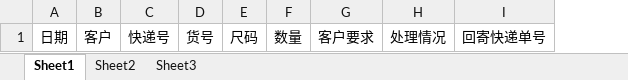
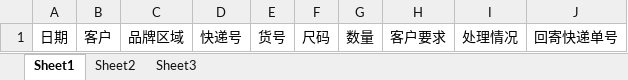
Before and after one commit to AkeQAQ/boyiERPServer, an Excel workbook: boyiERPServer/src/main/resources/excelDemo/returnShoesDemo.xlsx, sheet Sheet1, drawn as a sheet; values as stored, in another font and other column widths than the file's, no borders; the diff names each change by its address in the sheet, - before the commit and + after, or states it on an @@ line.

```diff
--- a/boyiERPServer/src/main/resources/excelDemo/returnShoesDemo.xlsx (sheet Sheet1)
+++ b/boyiERPServer/src/main/resources/excelDemo/returnShoesDemo.xlsx (sheet Sheet1)
+column C, row 1: 品牌区域
```
Also changed, not shown: 20 other files.
